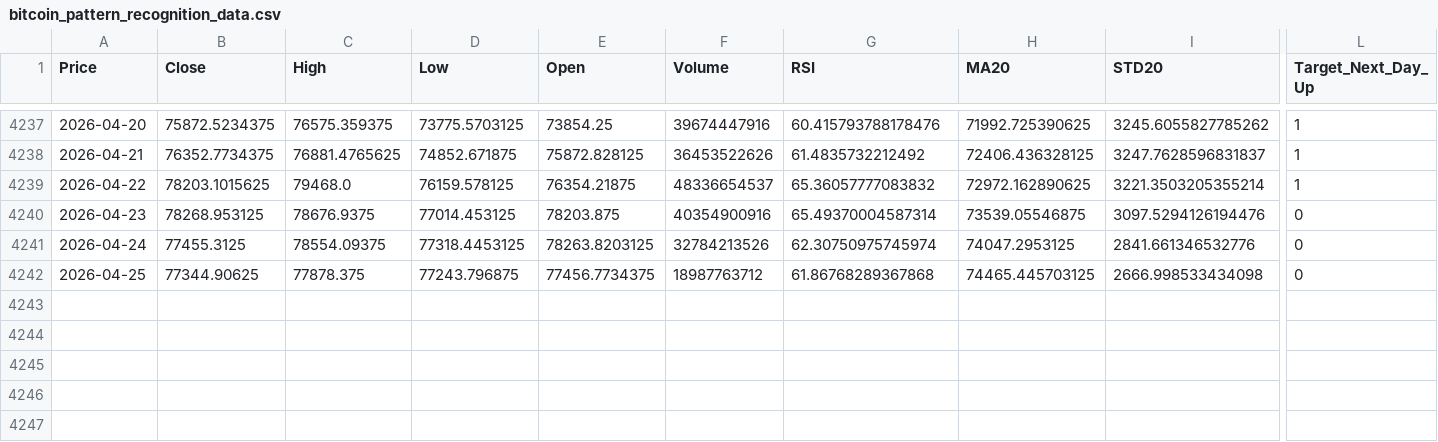
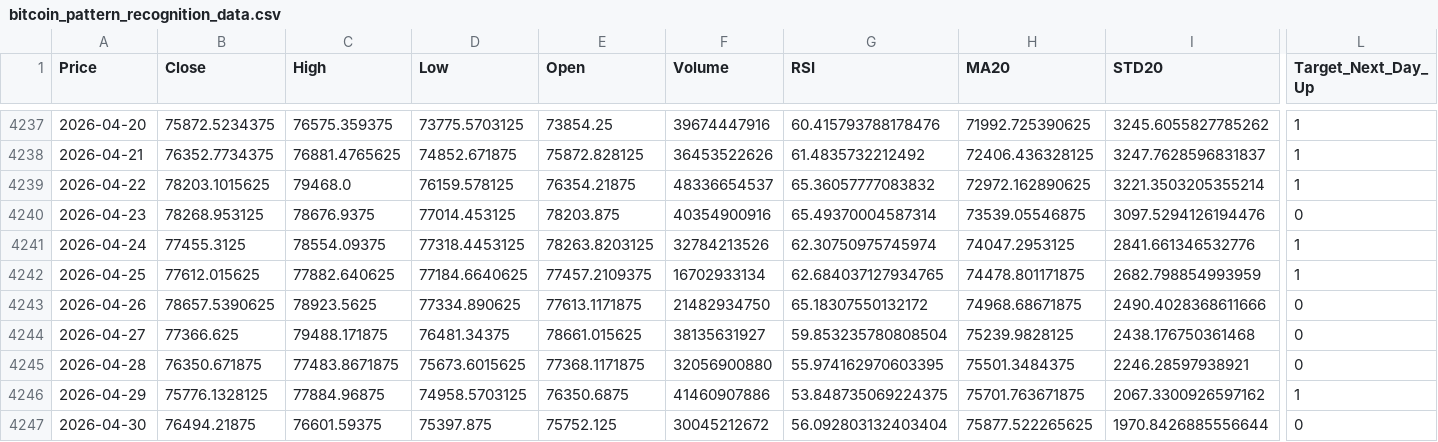
Before and after one commit to rajibulislam1/Financial_Market_Crypto, a CSV file: bitcoin_pattern_recognition_data.csv, drawn as a sheet; only a part is shown, gaps mark what is left out; rows hold the shown columns only; the diff covers the shown part only; the diff names each change by its address in the sheet, - before the commit and + after, or states it on an @@ line.

```diff
--- a/bitcoin_pattern_recognition_data.csv
+++ b/bitcoin_pattern_recognition_data.csv
-L4241:L4242 (Target_Next_Day_Up): 0
+L4241:L4242 (Target_Next_Day_Up): 1
-B4242 (Close): 77344.90625
+B4242 (Close): 77612.015625
-C4242 (High): 77878.375
+C4242 (High): 77882.640625
-D4242 (Low): 77243.796875
+D4242 (Low): 77184.6640625
-E4242 (Open): 77456.7734375
+E4242 (Open): 77457.2109375
-F4242 (Volume): 18987763712
+F4242 (Volume): 16702933134
-G4242 (RSI): 61.86768289367868
+G4242 (RSI): 62.684037127934765
-H4242 (MA20): 74465.445703125
+H4242 (MA20): 74478.801171875
-I4242 (STD20): 2666.998533434098
+I4242 (STD20): 2682.798854993959
+row 4243: 2026-04-26 | 78657.5390625 | 78923.5625 | 77334.890625 | 77613.1171875 | 21482934750 | 65.18307550132172 | 74968.68671875 | 2490.4028368611666 | 0
+row 4244: 2026-04-27 | 77366.625 | 79488.171875 | 76481.34375 | 78661.015625 | 38135631927 | 59.853235780808504 | 75239.9828125 | 2438.176750361468 | 0
+row 4245: 2026-04-28 | 76350.671875 | 77483.8671875 | 75673.6015625 | 77368.1171875 | 32056900880 | 55.974162970603395 | 75501.3484375 | 2246.28597938921 | 0
+row 4246: 2026-04-29 | 75776.1328125 | 77884.96875 | 74958.5703125 | 76350.6875 | 41460907886 | 53.848735069224375 | 75701.763671875 | 2067.3300926597162 | 1
+row 4247: 2026-04-30 | 76494.21875 | 76601.59375 | 75397.875 | 75752.125 | 30045212672 | 56.092803132403404 | 75877.522265625 | 1970.8426885556644 | 0
```
Also changed, not shown: 2 edited cells elsewhere in this file, 2 other files.
